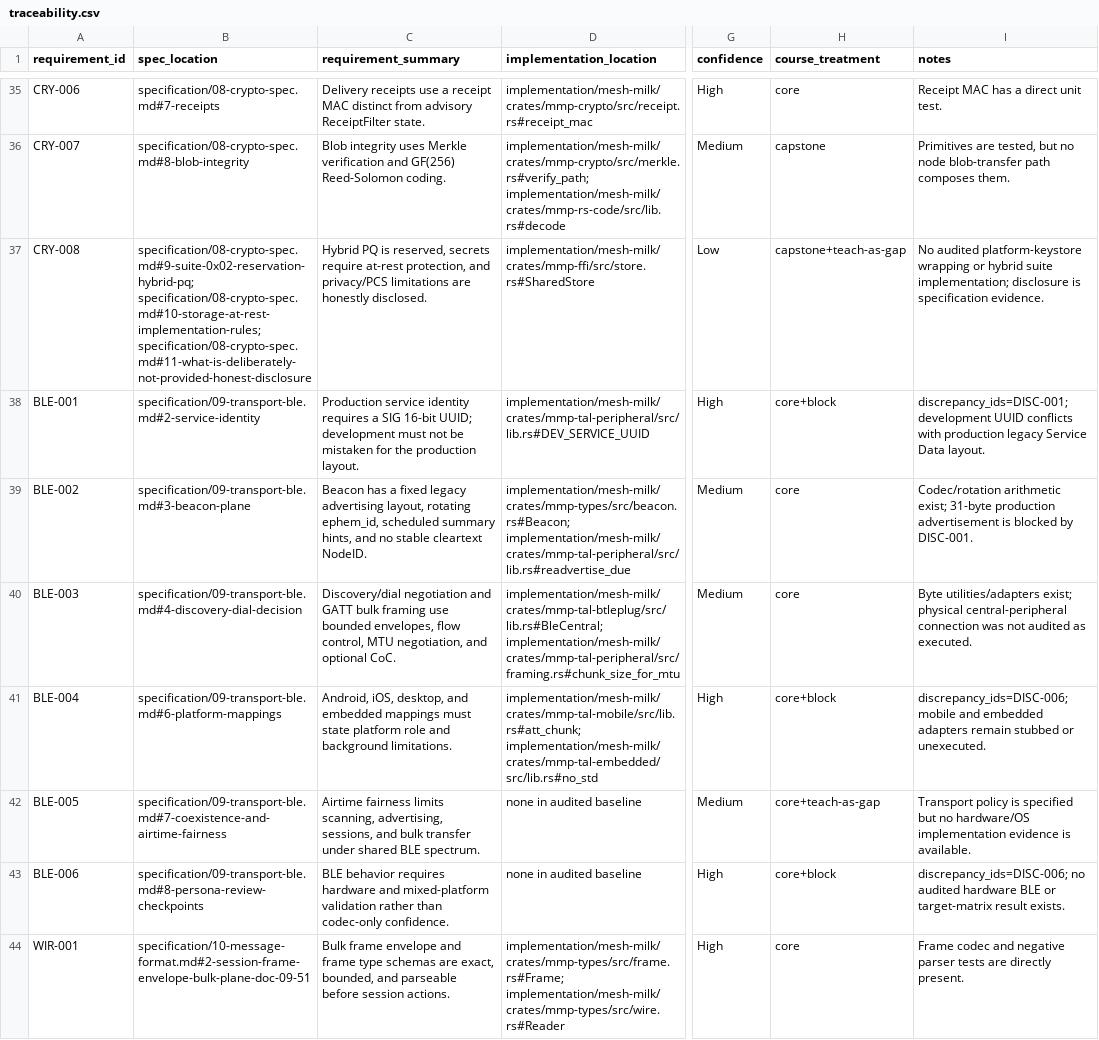
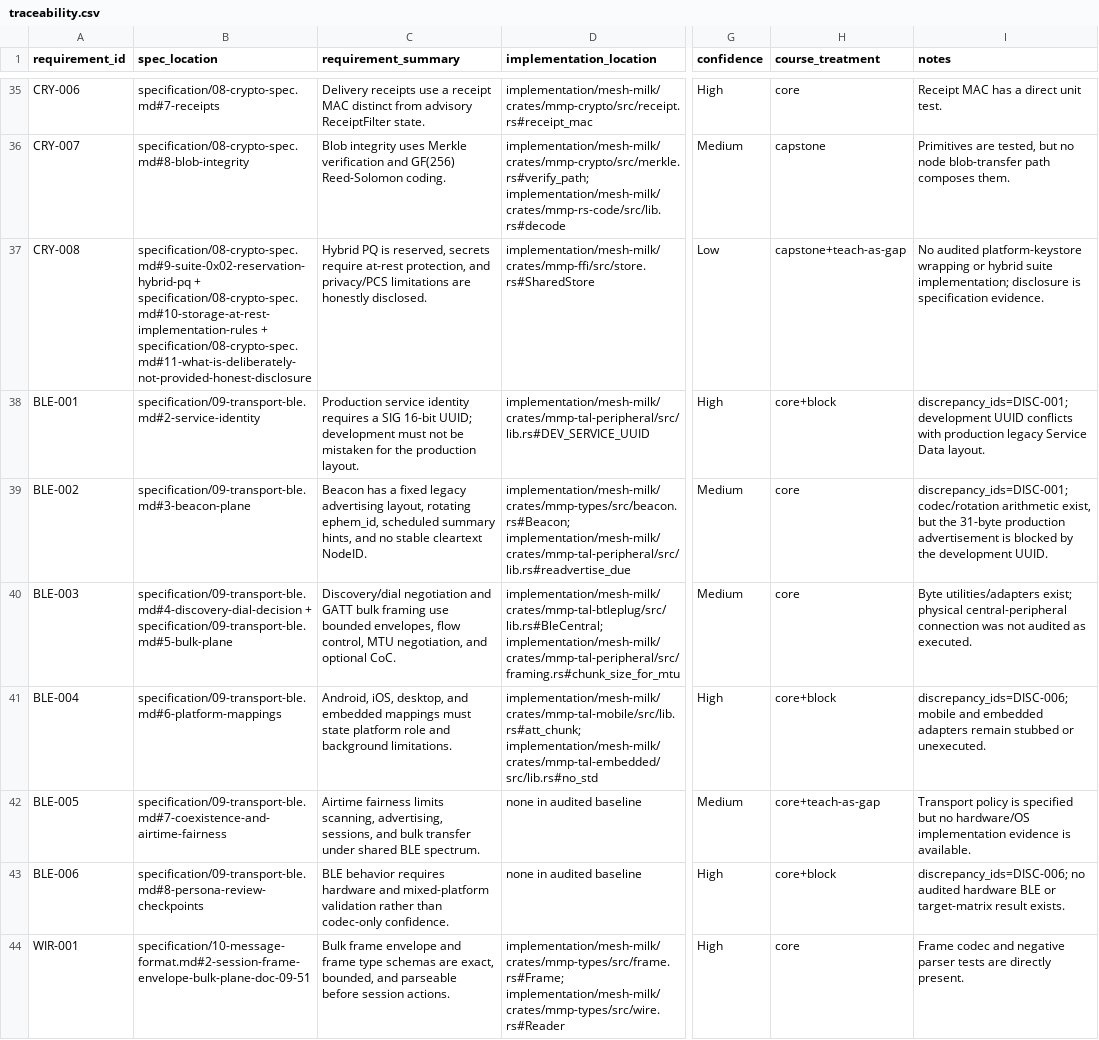
Before and after one commit to Xjensu/milk_proto, a CSV file: course/audit/traceability.csv, drawn as a sheet; only a part is shown, gaps mark what is left out; the diff covers the shown part only; the diff names each change by its address in the sheet, - before the commit and + after, or states it on an @@ line.

Commit message:
docs(course): complete traceability section links

```diff
--- a/course/audit/traceability.csv
+++ b/course/audit/traceability.csv
-B37 (spec_location): specification/08-crypto-spec.md#9-suite-0x02-reservation-hybrid-pq; specification/08-crypto-spec.md#10-storage-at-rest-implementation-rules; specification/08-crypto-spec.md#11-what-is-deliberately-not-provided-honest-disclosure
+B37 (spec_location): specification/08-crypto-spec.md#9-suite-0x02-reservation-hybrid-pq + specification/08-crypto-spec.md#10-storage-at-rest-implementation-rules + specification/08-crypto-spec.md#11-what-is-deliberately-not-provided-honest-disclosure
-I39 (notes): Codec/rotation arithmetic exist; 31-byte production advertisement is blocked by DISC-001.
+I39 (notes): discrepancy_ids=DISC-001; codec/rotation arithmetic exist, but the 31-byte production advertisement is blocked by the development UUID.
-B40 (spec_location): specification/09-transport-ble.md#4-discovery-dial-decision
+B40 (spec_location): specification/09-transport-ble.md#4-discovery-dial-decision + specification/09-transport-ble.md#5-bulk-plane
```
Also changed, not shown: 18 edited cells elsewhere in this file.
